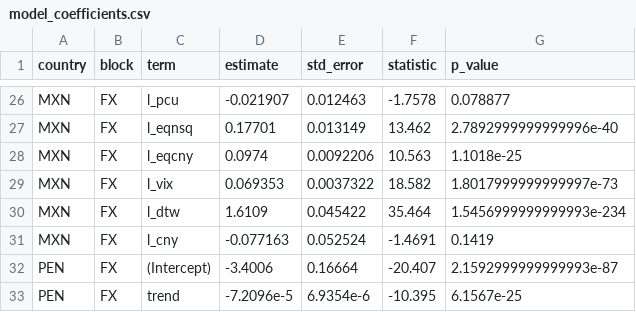
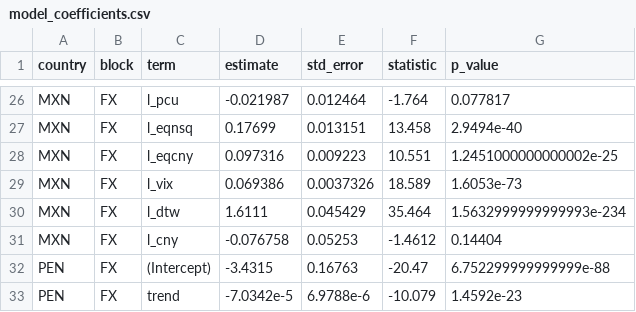
Before and after one commit to BUMBLI99/Economics, a CSV file: docs/data/processed/exchange/model_coefficients.csv, drawn as a sheet; only a part is shown, gaps mark what is left out; the diff covers the shown part only; the diff names each change by its address in the sheet, - before the commit and + after, or states it on an @@ line.

```diff
--- a/docs/data/processed/exchange/model_coefficients.csv
+++ b/docs/data/processed/exchange/model_coefficients.csv
-D26 (estimate): -0.021907
+D26 (estimate): -0.021987
-E26 (std_error): 0.012463
+E26 (std_error): 0.012464
-F26 (statistic): -1.7578
+F26 (statistic): -1.764
-G26 (p_value): 0.078877
+G26 (p_value): 0.077817
-D27 (estimate): 0.17701
+D27 (estimate): 0.17699
-E27 (std_error): 0.013149
+E27 (std_error): 0.013151
-F27 (statistic): 13.462
+F27 (statistic): 13.458
-G27 (p_value): 2.7892999999999996e-40
+G27 (p_value): 2.9494e-40
-D28 (estimate): 0.0974
+D28 (estimate): 0.097316
-E28 (std_error): 0.0092206
+E28 (std_error): 0.009223
-F28 (statistic): 10.563
+F28 (statistic): 10.551
-G28 (p_value): 1.1018e-25
+G28 (p_value): 1.2451000000000002e-25
-D29 (estimate): 0.069353
+D29 (estimate): 0.069386
-E29 (std_error): 0.0037322
+E29 (std_error): 0.0037326
-F29 (statistic): 18.582
+F29 (statistic): 18.589
-G29 (p_value): 1.8017999999999997e-73
+G29 (p_value): 1.6053e-73
-D30 (estimate): 1.6109
+D30 (estimate): 1.6111
-E30 (std_error): 0.045422
+E30 (std_error): 0.045429
-G30 (p_value): 1.5456999999999993e-234
+G30 (p_value): 1.5632999999999993e-234
-D31 (estimate): -0.077163
+D31 (estimate): -0.076758
-E31 (std_error): 0.052524
+E31 (std_error): 0.05253
-F31 (statistic): -1.4691
+F31 (statistic): -1.4612
-G31 (p_value): 0.1419
+G31 (p_value): 0.14404
-D32 (estimate): -3.4006
+D32 (estimate): -3.4315
-E32 (std_error): 0.16664
+E32 (std_error): 0.16763
-F32 (statistic): -20.407
+F32 (statistic): -20.47
-G32 (p_value): 2.1592999999999993e-87
+G32 (p_value): 6.752299999999999e-88
-D33 (estimate): -7.2096e-5
+D33 (estimate): -7.0342e-5
-E33 (std_error): 6.9354e-6
+E33 (std_error): 6.9788e-6
-F33 (statistic): -10.395
+F33 (statistic): -10.079
-G33 (p_value): 6.1567e-25
+G33 (p_value): 1.4592e-23
```
Also changed, not shown: 166 edited cells elsewhere in this file, data/processed/exchange/cpi_sources.csv, data/processed/exchange/model_coefficients.csv, 26 other files.
